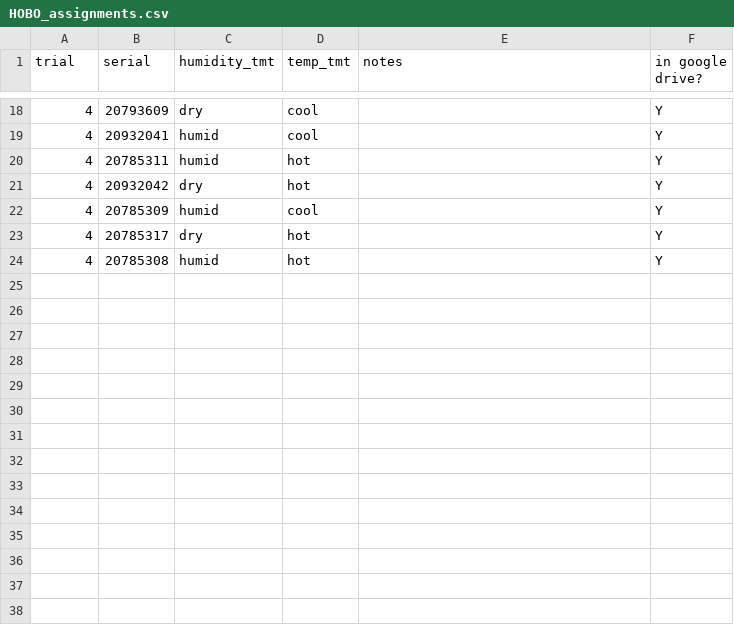
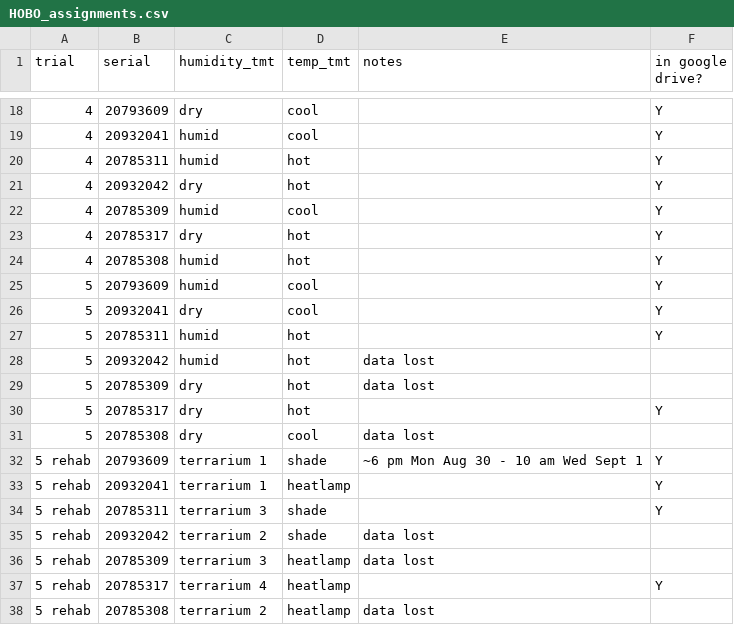
Before and after one commit to science-with-sav/Sceloporus_2021_Climate_Hydration, a CSV file: data/HOBO_assignments.csv, drawn as a sheet; only a part is shown, gaps mark what is left out.

```diff
--- a/data/HOBO_assignments.csv
+++ b/data/HOBO_assignments.csv
@@ -24 +24,15 @@ trial,serial,humidity_tmt,temp_tmt,notes,in google drive?
 4,20785308,humid,hot,,Y
+5,20793609,humid,cool,,Y
+5,20932041,dry,cool,,Y
+5,20785311,humid,hot,,Y
+5,20932042,humid,hot,data lost,
+5,20785309,dry,hot,data lost,
+5,20785317,dry,hot,,Y
+5,20785308,dry,cool,data lost,
+5 rehab,20793609,terrarium 1,shade,~6 pm Mon Aug 30 - 10 am Wed Sept 1,Y
+5 rehab,20932041,terrarium 1,heatlamp,,Y
+5 rehab,20785311,terrarium 3,shade,,Y
+5 rehab,20932042,terrarium 2,shade,data lost,
+5 rehab,20785309,terrarium 3,heatlamp,data lost,
+5 rehab,20785317,terrarium 4,heatlamp,,Y
+5 rehab,20785308,terrarium 2,heatlamp,data lost,
```
Also changed, not shown: data/c_temps.csv, data/mass_hct_notes.csv, 2 other files.
